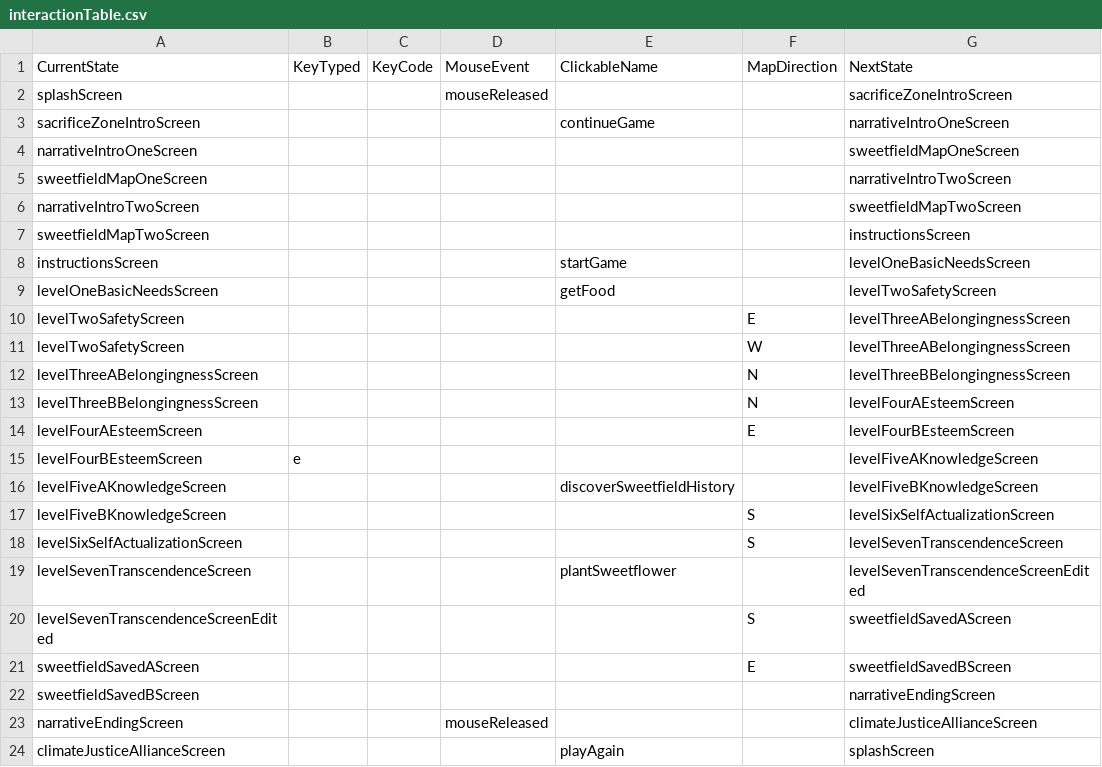
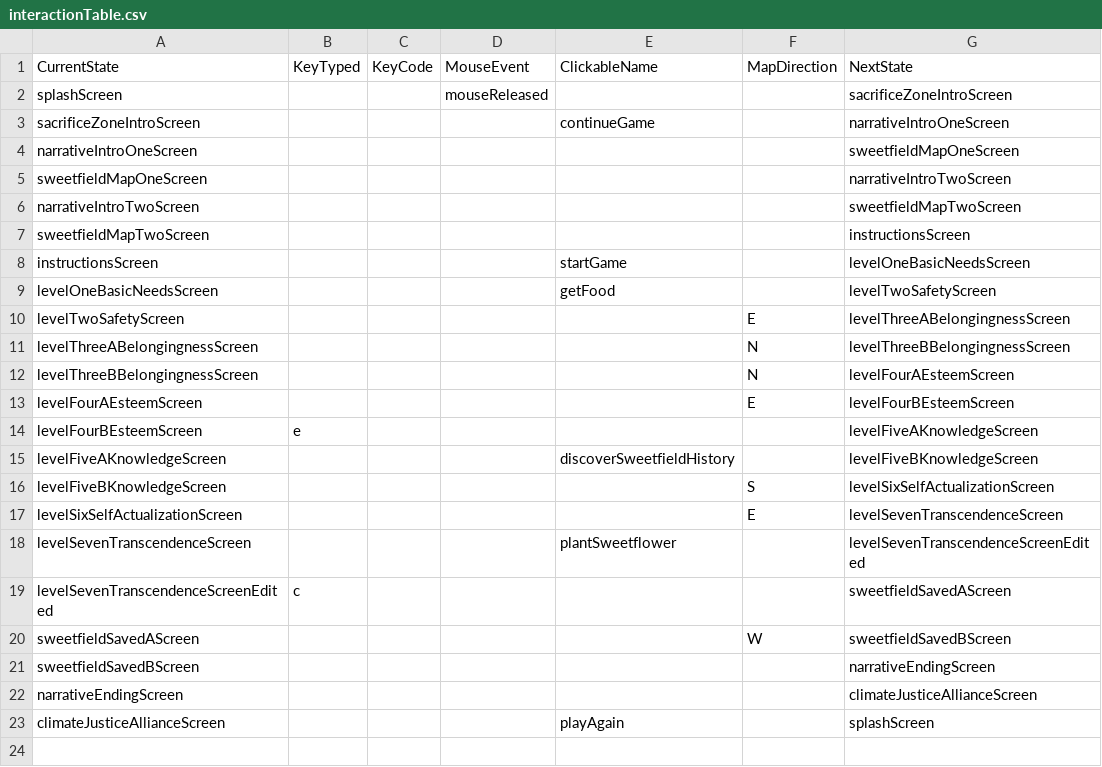
Before and after one commit to katrinamonje/SaveSweetfieldCity, a CSV file: data/interactionTable.csv, drawn as a sheet.

```diff
--- a/data/interactionTable.csv
+++ b/data/interactionTable.csv
@@ -10,3 +10,2 @@ levelOneBasicNeedsScreen,,,,getFood,,levelTwoSafetyScreen
 levelTwoSafetyScreen,,,,,E,levelThreeABelongingnessScreen
-levelTwoSafetyScreen,,,,,W,levelThreeABelongingnessScreen
 levelThreeABelongingnessScreen,,,,,N,levelThreeBBelongingnessScreen
@@ -17,8 +16,8 @@ levelFiveAKnowledgeScreen,,,,discoverSweetfieldHistory,,levelFiveBKnowledgeScree
 levelFiveBKnowledgeScreen,,,,,S,levelSixSelfActualizationScreen
-levelSixSelfActualizationScreen,,,,,S,levelSevenTranscendenceScreen
+levelSixSelfActualizationScreen,,,,,E,levelSevenTranscendenceScreen
 levelSevenTranscendenceScreen,,,,plantSweetflower,,levelSevenTranscendenceScreenEdited
-levelSevenTranscendenceScreenEdited,,,,,S,sweetfieldSavedAScreen
-sweetfieldSavedAScreen,,,,,E,sweetfieldSavedBScreen
+levelSevenTranscendenceScreenEdited,c,,,,,sweetfieldSavedAScreen
+sweetfieldSavedAScreen,,,,,W,sweetfieldSavedBScreen
 sweetfieldSavedBScreen, ,,,,,narrativeEndingScreen
-narrativeEndingScreen,,,mouseReleased,,,climateJusticeAllianceScreen
+narrativeEndingScreen, ,,,,,climateJusticeAllianceScreen
 climateJusticeAllianceScreen,,,,playAgain,,splashScreen
```
Also changed, not shown: data/adventureStates.csv, data/clickableLayout.csv, 5 other files.
